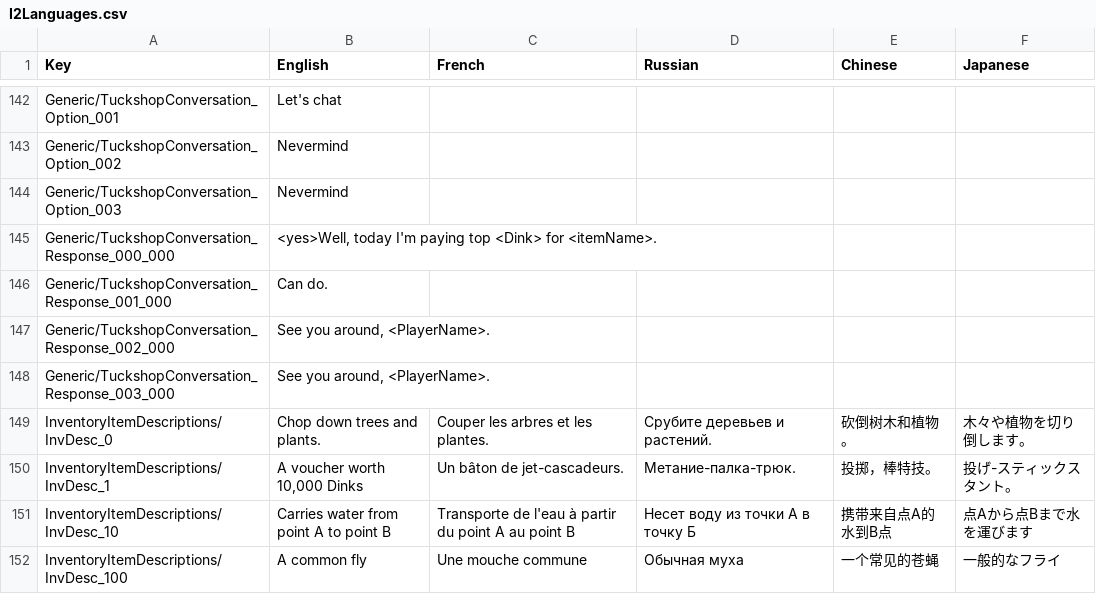
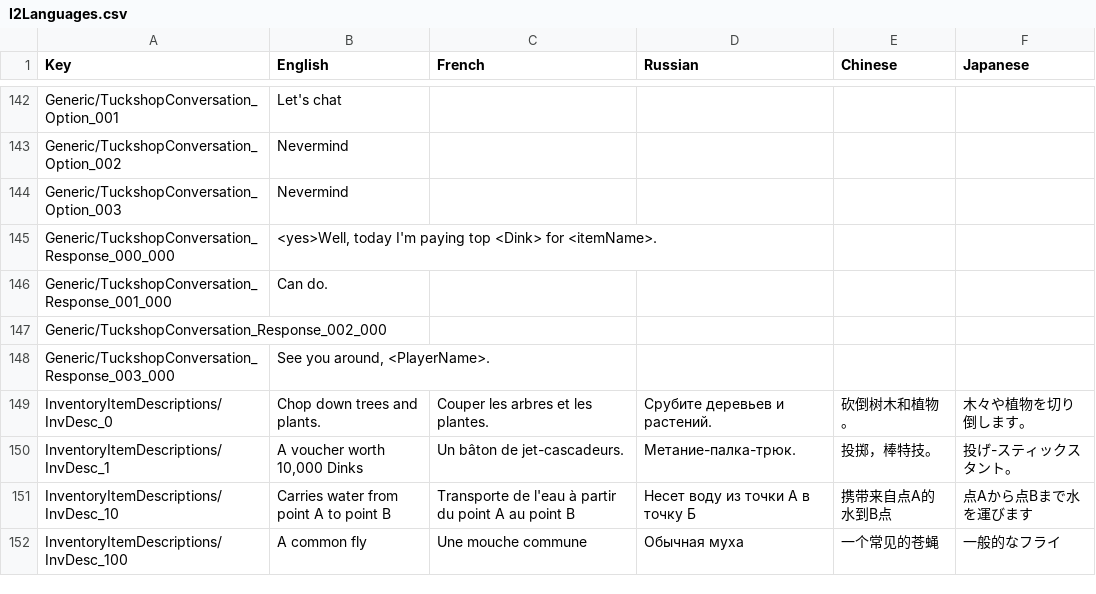
Before and after one commit to xiaoye97/DinkumChinese, a CSV file: History/I2Languages.csv, drawn as a sheet; only a part is shown, gaps mark what is left out.

```diff
--- a/History/I2Languages.csv
+++ b/History/I2Languages.csv
@@ -146,3 +146,3 @@ Generic/TuckshopConversation_Response_000_000	<yes>Well, today I'm paying top <D
 Generic/TuckshopConversation_Response_001_000	Can do.				
-Generic/TuckshopConversation_Response_002_000	See you around, <PlayerName>.				
+Generic/TuckshopConversation_Response_002_000					
 Generic/TuckshopConversation_Response_003_000	See you around, <PlayerName>.				
```
Also changed, not shown: 1 other file.
